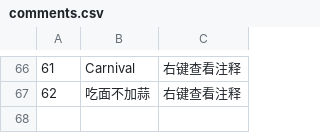
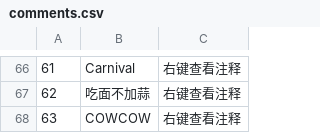
Before and after one commit to Spmario233/ab1st_decompile_translate, a CSV file: dat/comments.csv, drawn as a sheet; only a part is shown, gaps mark what is left out.

```diff
--- a/dat/comments.csv
+++ b/dat/comments.csv
@@ -67 +67,2 @@
 62,吃面不加蒜,右键查看注释
+63,COWCOW,右键查看注释
```
Also changed, not shown: 4 other files.
